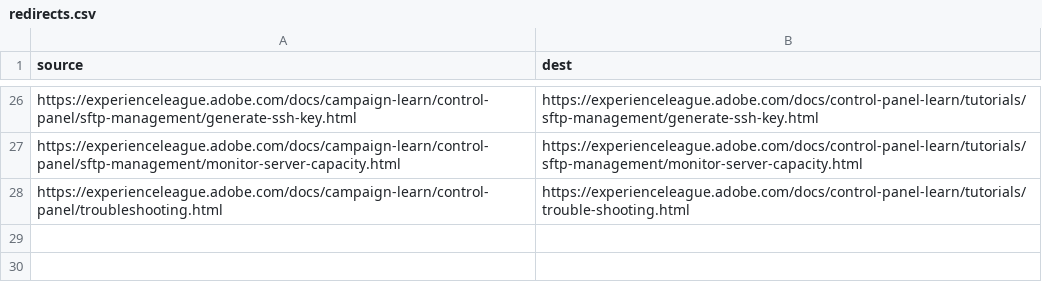
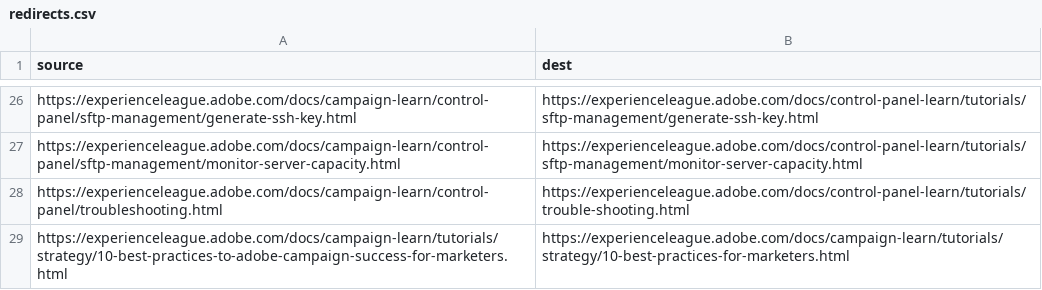
Before and after one commit to AdobeDocs/campaign-learn.en, a CSV file: redirects.csv, drawn as a sheet; only a part is shown, gaps mark what is left out; the diff names each change by its address in the sheet, - before the commit and + after, or states it on an @@ line.

Commit message:
shortened file and folder name and added redirect

```diff
--- a/redirects.csv
+++ b/redirects.csv
+row 29: https://experienceleague.adobe.com/docs/campaign-learn/tutorials/strategy/10-best-practices-to-adobe-campaign-success-for-marketers.html | https://experienceleague.adobe.com/docs/campaign-learn/tutorials/strategy/10-best-practices-for-marketers.html
```
Also changed, not shown: 4 other files.
